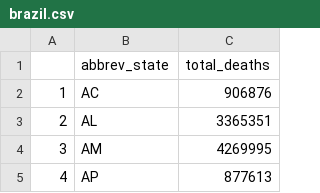
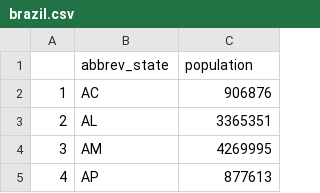
Before and after one commit to silva364/Stroke_BR, a CSV file: brazil.csv, drawn as a sheet; only a part is shown.

Commit message:
Update brazil.csv

```diff
--- a/brazil.csv
+++ b/brazil.csv
@@ -1,2 +1,2 @@
-,abbrev_state,total_deaths
+,abbrev_state,population
 1,AC,906876
```
